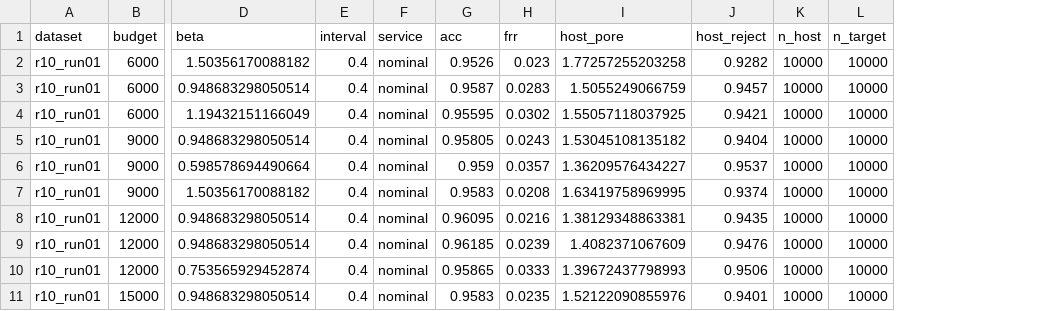
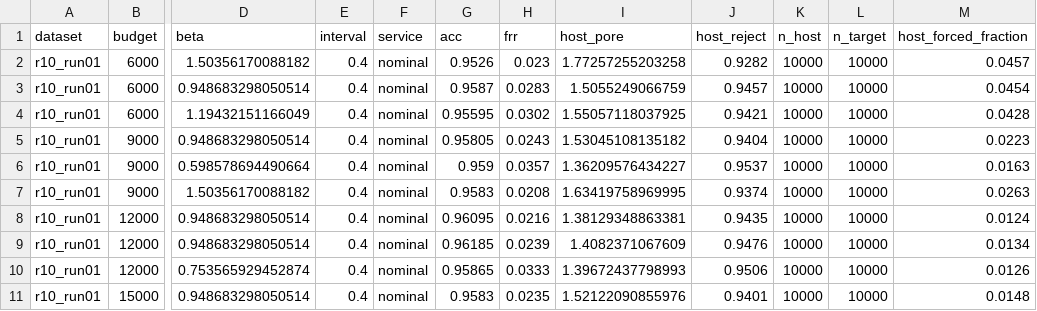
Before and after one commit to Chenshanming-repo/PoreLoom, a CSV file: paper/figure_data/budget.csv, drawn as a sheet; only a part is shown, gaps mark what is left out; the diff names each change by its address in the sheet, - before the commit and + after, or states it on an @@ line.

```diff
--- a/paper/figure_data/budget.csv
+++ b/paper/figure_data/budget.csv
+column M (host_forced_fraction), rows 2-11: 0.0457 | 0.0454 | 0.0428 | 0.0223 | 0.0163 | 0.0263 | 0.0124 | 0.0134 | 0.0126 | 0.0148
```
Also changed, not shown: paper/figure_data/beta_endpoints.csv, 49 other files.
